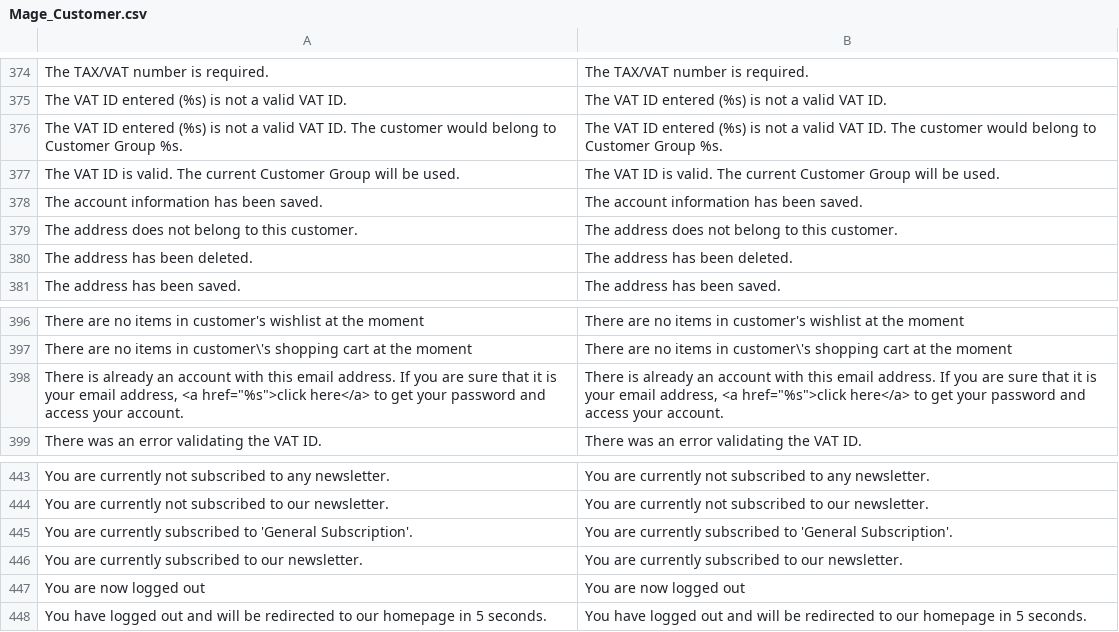
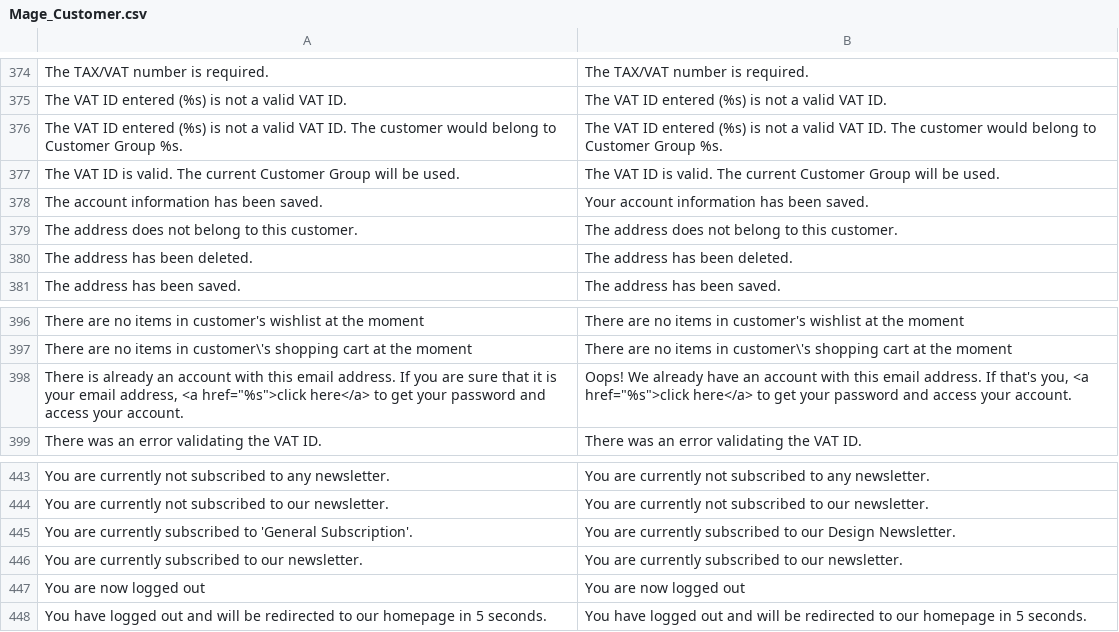
Before and after one commit to DevilRed/magento_testing, a CSV file: app/locale/en_US/Mage_Customer.csv, drawn as a sheet; only a part is shown, gaps mark what is left out.

```diff
--- a/app/locale/en_US/Mage_Customer.csv
+++ b/app/locale/en_US/Mage_Customer.csv
@@ -377,3 +377,3 @@
 "The VAT ID is valid. The current Customer Group will be used.","The VAT ID is valid. The current Customer Group will be used."
-"The account information has been saved.","The account information has been saved."
+"The account information has been saved.","Your account information has been saved."
 "The address does not belong to this customer.","The address does not belong to this customer."
@@ -397,3 +397,3 @@
 "There are no items in customer\'s shopping cart at the moment","There are no items in customer\'s shopping cart at the moment"
-"There is already an account with this email address. If you are sure that it is your email address, <a href=""%s"">click here</a> to get your password and access your account.","There is already an account with this email address. If you are sure that it is your email address, <a href=""%s"">click here</a> to get your password and access your account."
+"There is already an account with this email address. If you are sure that it is your email address, <a href=""%s"">click here</a> to get your password and access your account.","Oops! We already have an account with this email address. If that's you, <a href=""%s"">click here</a> to get your password and access your account."
 "There was an error validating the VAT ID.","There was an error validating the VAT ID."
@@ -444,3 +444,3 @@
 "You are currently not subscribed to our newsletter.","You are currently not subscribed to our newsletter."
-"You are currently subscribed to 'General Subscription'.","You are currently subscribed to 'General Subscription'."
+"You are currently subscribed to 'General Subscription'.","You are currently subscribed to our Design Newsletter."
 "You are currently subscribed to our newsletter.","You are currently subscribed to our newsletter."
```
Also changed, not shown: app/locale/en_US/MDN_Quotation.csv, app/locale/en_US/Mage_Contacts.csv, 1 other file.
